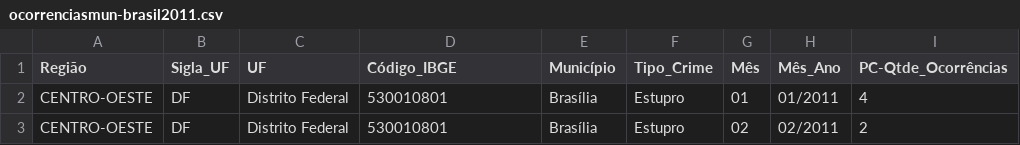
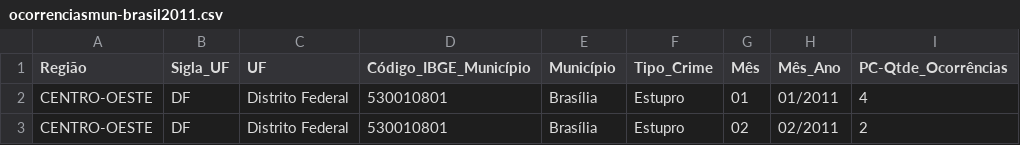
Before and after one commit to lp-data-science/projeto-emprego-crime, a CSV file: src/data_sources/dados_ocorrencias/ocorrenciasmun-brasil2011.csv, drawn as a sheet; only a part is shown.

```diff
--- a/src/data_sources/dados_ocorrencias/ocorrenciasmun-brasil2011.csv
+++ b/src/data_sources/dados_ocorrencias/ocorrenciasmun-brasil2011.csv
@@ -1,2 +1,2 @@
-Região;Sigla_UF;UF;Código_IBGE;Município;Tipo_Crime;Mês;Mês_Ano;PC-Qtde_Ocorrências
+Região;Sigla_UF;UF;Código_IBGE_Município;Município;Tipo_Crime;Mês;Mês_Ano;PC-Qtde_Ocorrências
 CENTRO-OESTE;DF;Distrito Federal;530010801;Brasília;Estupro;01;01/2011;4
```
Also changed, not shown: 3 other files.
